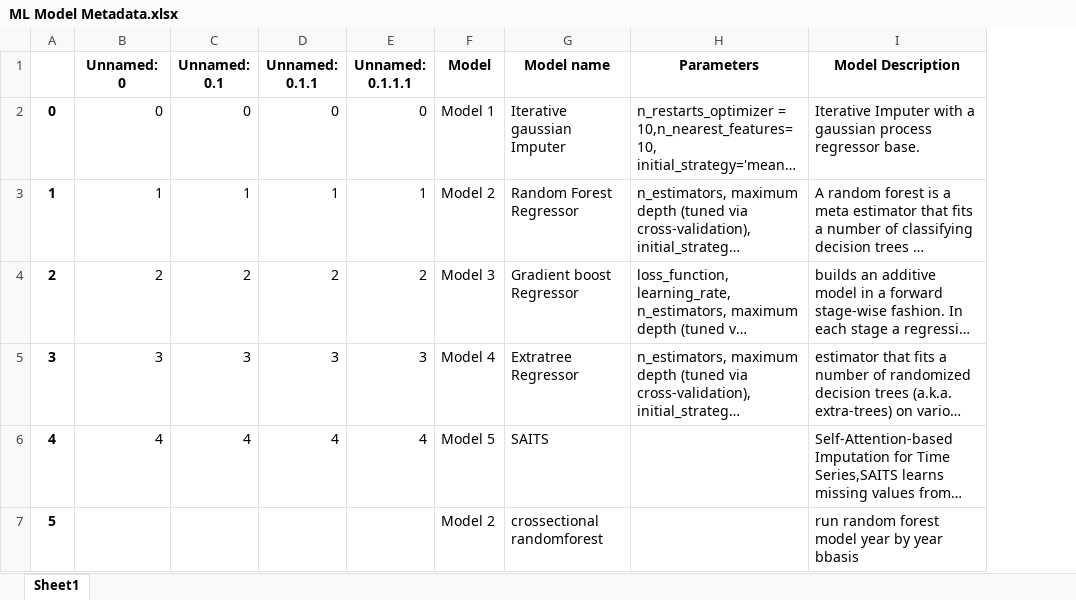
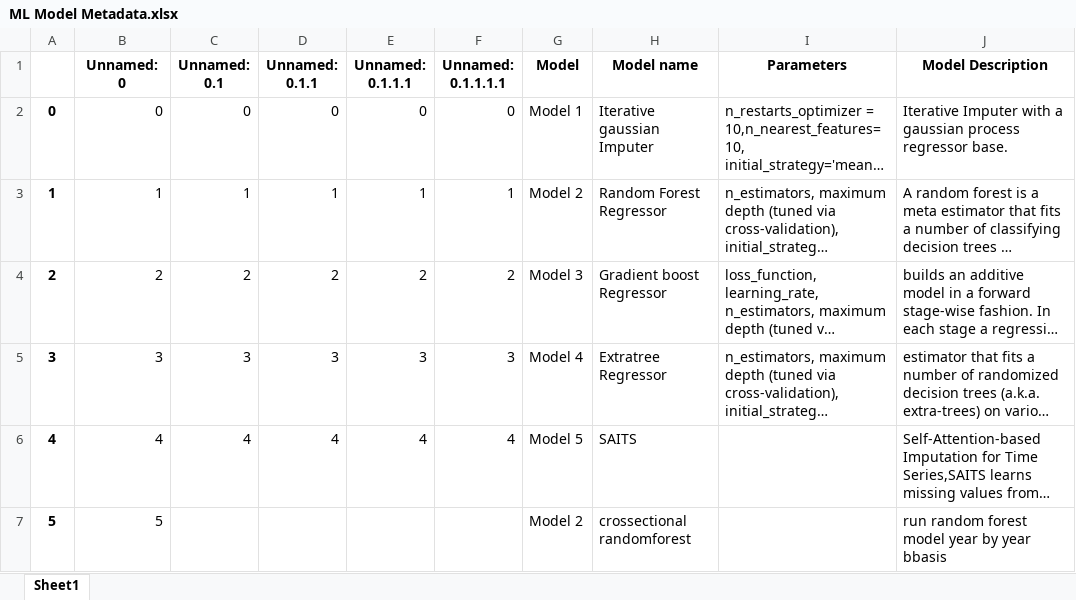
Before and after one commit to etm49/SIDS-ML-API-Update, an Excel workbook: mlResults/ML Model Metadata.xlsx, sheet Sheet1, drawn as a sheet; only a part is shown; long unchanged cells end in …; values as stored, in another font and other column widths than the file's, no borders; the diff names each change by its address in the sheet, - before the commit and + after, or states it on an @@ line.

Commit message:
test: add model2 from 2019 to 2020

```diff
--- a/mlResults/ML Model Metadata.xlsx (sheet Sheet1)
+++ b/mlResults/ML Model Metadata.xlsx (sheet Sheet1)
+column F (Unnamed: 0.1.1.1.1), rows 2-6: 0 | 1 | 2 | 3 | 4
-B7 (Unnamed: 0): (empty)
+B7 (Unnamed: 0): 5
```
Also changed, not shown: 15 other files.
